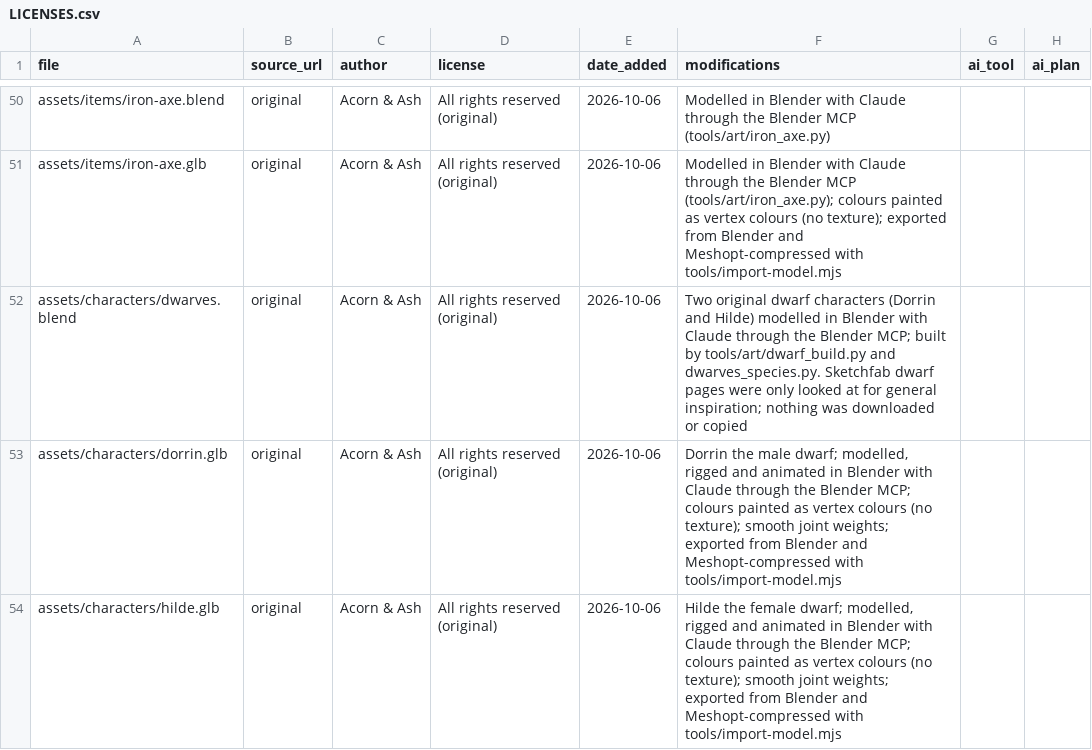
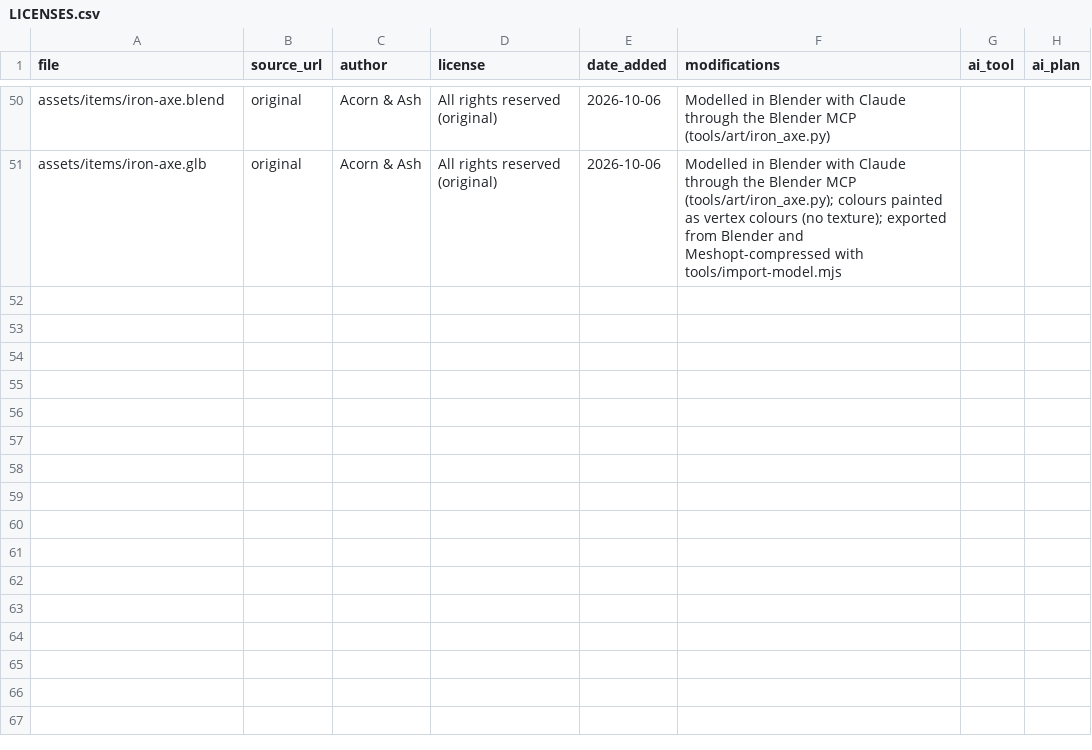
Before and after one commit to riokku/acorn-and-ash, a CSV file: assets/LICENSES.csv, drawn as a sheet; only a part is shown, gaps mark what is left out; the diff names each change by its address in the sheet, - before the commit and + after, or states it on an @@ line.

```diff
--- a/assets/LICENSES.csv
+++ b/assets/LICENSES.csv
-row 52: assets/characters/dwarves.blend | original | Acorn & Ash | All rights reserved (original) | 2026-10-06 | Two original dwarf characters (Dorrin and Hilde) modelled in Blender with Claude through the Blender MCP; built by tools/art/dwarf_build.py and dwarves_species.py. Sketchfab dwarf pages were only looked at for general inspiration; nothing was downloaded or copied
-row 53: assets/characters/dorrin.glb | original | Acorn & Ash | All rights reserved (original) | 2026-10-06 | Dorrin the male dwarf; modelled, rigged and animated in Blender with Claude through the Blender MCP; colours painted as vertex colours (no texture); smooth joint weights; exported from Blender and Meshopt-compressed with tools/import-model.mjs
-row 54: assets/characters/hilde.glb | original | Acorn & Ash | All rights reserved (original) | 2026-10-06 | Hilde the female dwarf; modelled, rigged and animated in Blender with Claude through the Blender MCP; colours painted as vertex colours (no texture); smooth joint weights; exported from Blender and Meshopt-compressed with tools/import-model.mjs
```
Also changed, not shown: 14 other files.
